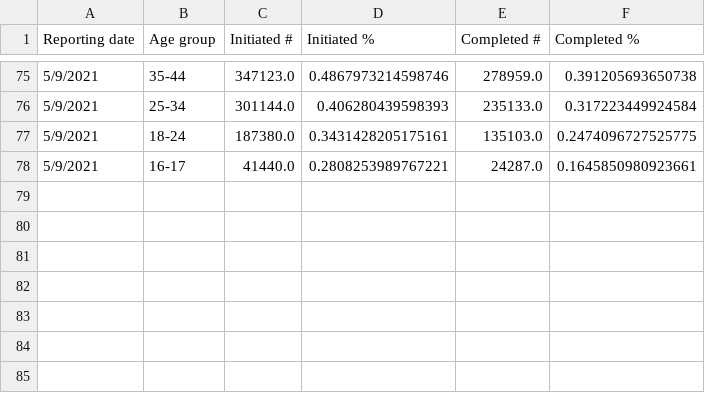
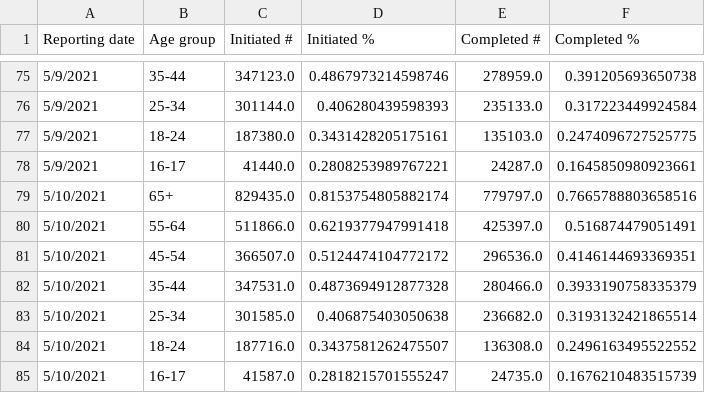
Before and after one commit to mattbayer/covid-wisconsin, a CSV file: data/vaccinations/Vax-Age-WI.csv, drawn as a sheet; only a part is shown, gaps mark what is left out.

```diff
--- a/data/vaccinations/Vax-Age-WI.csv
+++ b/data/vaccinations/Vax-Age-WI.csv
@@ -78 +78,8 @@ Reporting date,Age group,Initiated #,Initiated %,Completed #,Completed %
 5/9/2021,16-17,41440.0,0.2808253989767221,24287.0,0.1645850980923661
+5/10/2021,65+,829435.0,0.8153754805882174,779797.0,0.7665788803658516
+5/10/2021,55-64,511866.0,0.6219377947991418,425397.0,0.516874479051491
+5/10/2021,45-54,366507.0,0.5124474104772172,296536.0,0.4146144693369351
+5/10/2021,35-44,347531.0,0.4873694912877328,280466.0,0.3933190758335379
+5/10/2021,25-34,301585.0,0.406875403050638,236682.0,0.3193132421865514
+5/10/2021,18-24,187716.0,0.3437581262475507,136308.0,0.2496163495522552
+5/10/2021,16-17,41587.0,0.2818215701555247,24735.0,0.1676210483515739
```
Also changed, not shown: data/Covid-Data-WI-State.csv, data/vaccinations/Vax-Ethnicity-WI.csv, 6 other files.
